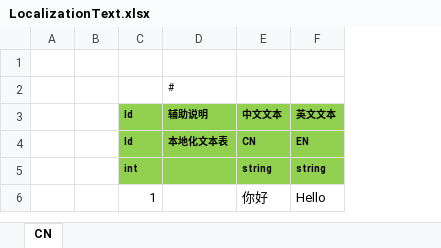
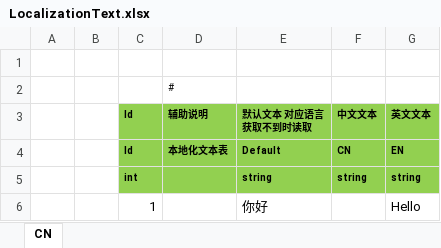
Before and after one commit to susices/ET, an Excel workbook: Excel/Localization/LocalizationText.xlsx, sheet CN, drawn as a sheet; values as stored, in another font and other column widths than the file's, no borders; addresses are those after the commit; the diff names each change by its address in the sheet, - before the commit and + after, or states it on an @@ line.

```diff
--- a/Excel/Localization/LocalizationText.xlsx (sheet CN)
+++ b/Excel/Localization/LocalizationText.xlsx (sheet CN)
+column E (默认文本 对应语言获取不到时读取), rows 4-6: Default | string | 你好
-F6 (中文文本): 你好
+F6 (中文文本): (empty)
```
Also changed, not shown: 6 other files.
